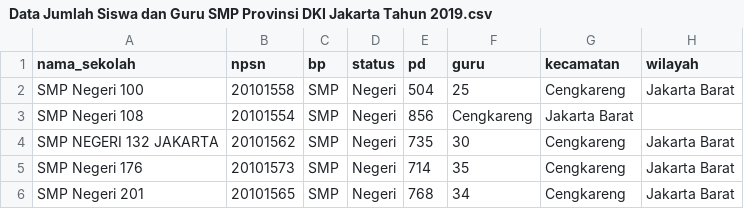
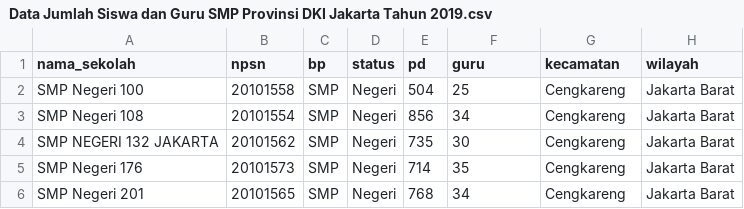
Before and after one commit to adhitia92/dataset, a CSV file: Data Jumlah Siswa dan Guru SMP Provinsi DKI Jakarta Tahun 2019.csv, drawn as a sheet; only a part is shown.

Commit message:
Update Data Jumlah Siswa dan Guru SMP Provinsi DKI Jakarta Tahun 2019.csv

```diff
--- a/Data Jumlah Siswa dan Guru SMP Provinsi DKI Jakarta Tahun 2019.csv
+++ b/Data Jumlah Siswa dan Guru SMP Provinsi DKI Jakarta Tahun 2019.csv
@@ -2,3 +2,3 @@ nama_sekolah,npsn,bp,status,pd,guru,kecamatan ,wilayah
 SMP Negeri 100,20101558,SMP,Negeri,504,25,Cengkareng,Jakarta Barat
-SMP Negeri 108,20101554,SMP,Negeri,856,Cengkareng,Jakarta Barat
+SMP Negeri 108,20101554,SMP,Negeri,856,34,Cengkareng,Jakarta Barat
 SMP NEGERI 132 JAKARTA,20101562,SMP,Negeri,735,30,Cengkareng,Jakarta Barat
```
